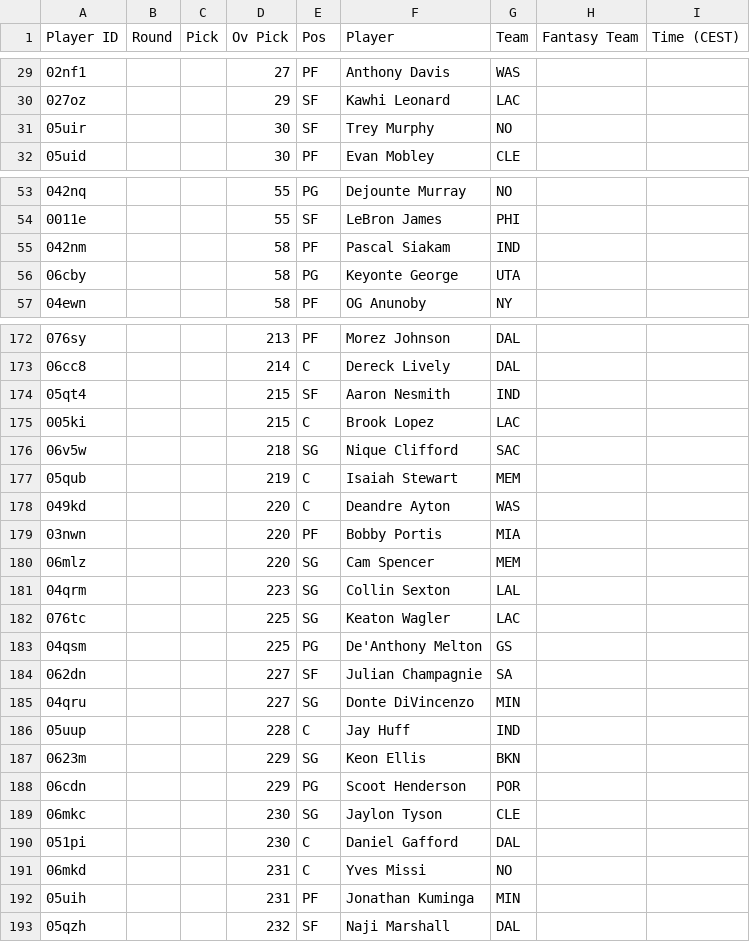
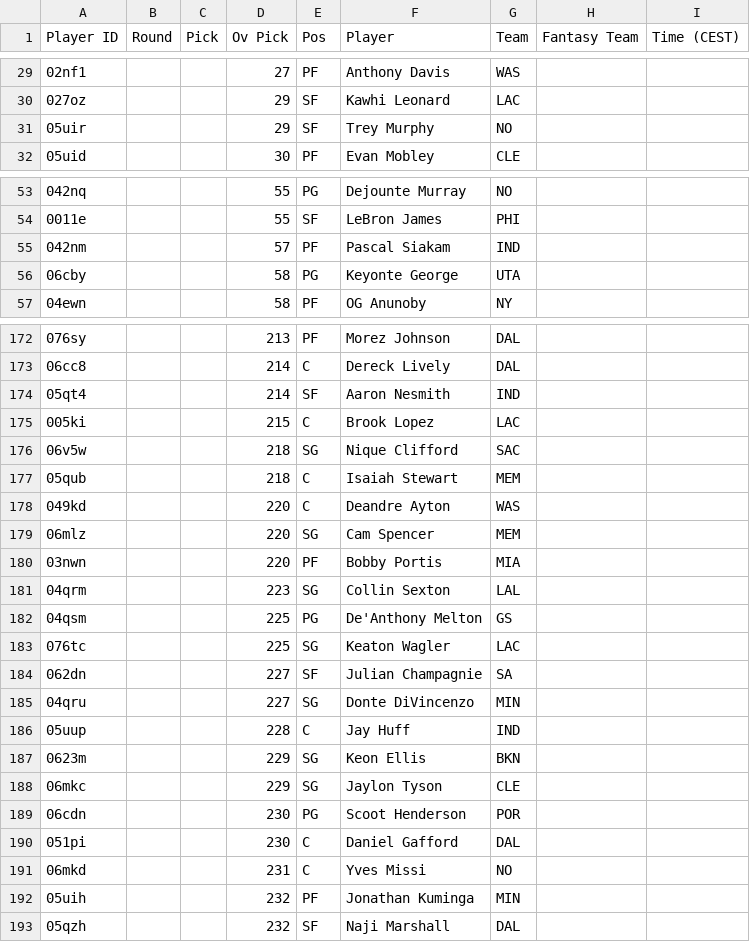
Before and after one commit to Pizzaratops/MFHFBs-NBA-Projections, a CSV file: data/fantrax-adp.csv, drawn as a sheet; only a part is shown, gaps mark what is left out; the diff covers the shown part only.

```diff
--- a/data/fantrax-adp.csv
+++ b/data/fantrax-adp.csv
@@ -30,3 +30,3 @@
 "027oz","","","29","SF","Kawhi Leonard","LAC","",""
-"05uir","","","30","SF","Trey Murphy","NO","",""
+"05uir","","","29","SF","Trey Murphy","NO","",""
 "05uid","","","30","PF","Evan Mobley","CLE","",""
@@ -54,3 +54,3 @@
 "0011e","","","55","SF","LeBron James","PHI","",""
-"042nm","","","58","PF","Pascal Siakam","IND","",""
+"042nm","","","57","PF","Pascal Siakam","IND","",""
 "06cby","","","58","PG","Keyonte George","UTA","",""
@@ -173,12 +173,12 @@
 "06cc8","","","214","C","Dereck Lively","DAL","",""
-"05qt4","","","215","SF","Aaron Nesmith","IND","",""
+"05qt4","","","214","SF","Aaron Nesmith","IND","",""
 "005ki","","","215","C","Brook Lopez","LAC","",""
 "06v5w","","","218","SG","Nique Clifford","SAC","",""
-"05qub","","","219","C","Isaiah Stewart","MEM","",""
+"05qub","","","218","C","Isaiah Stewart","MEM","",""
 "049kd","","","220","C","Deandre Ayton","WAS","",""
+"06mlz","","","220","SG","Cam Spencer","MEM","",""
 "03nwn","","","220","PF","Bobby Portis","MIA","",""
-"06mlz","","","220","SG","Cam Spencer","MEM","",""
 "04qrm","","","223","SG","Collin Sexton","LAL","",""
+"04qsm","","","225","PG","De'Anthony Melton","GS","",""
 "076tc","","","225","SG","Keaton Wagler","LAC","",""
-"04qsm","","","225","PG","De'Anthony Melton","GS","",""
 "062dn","","","227","SF","Julian Champagnie","SA","",""
@@ -187,7 +187,7 @@
 "0623m","","","229","SG","Keon Ellis","BKN","",""
-"06cdn","","","229","PG","Scoot Henderson","POR","",""
-"06mkc","","","230","SG","Jaylon Tyson","CLE","",""
+"06mkc","","","229","SG","Jaylon Tyson","CLE","",""
+"06cdn","","","230","PG","Scoot Henderson","POR","",""
 "051pi","","","230","C","Daniel Gafford","DAL","",""
 "06mkd","","","231","C","Yves Missi","NO","",""
-"05uih","","","231","PF","Jonathan Kuminga","MIN","",""
+"05uih","","","232","PF","Jonathan Kuminga","MIN","",""
 "05qzh","","","232","SF","Naji Marshall","DAL","",""
```
Also changed, not shown: 1 added row, 1 removed row, 11 moved rows and 12 edited cells elsewhere in this file, 1 other file.
